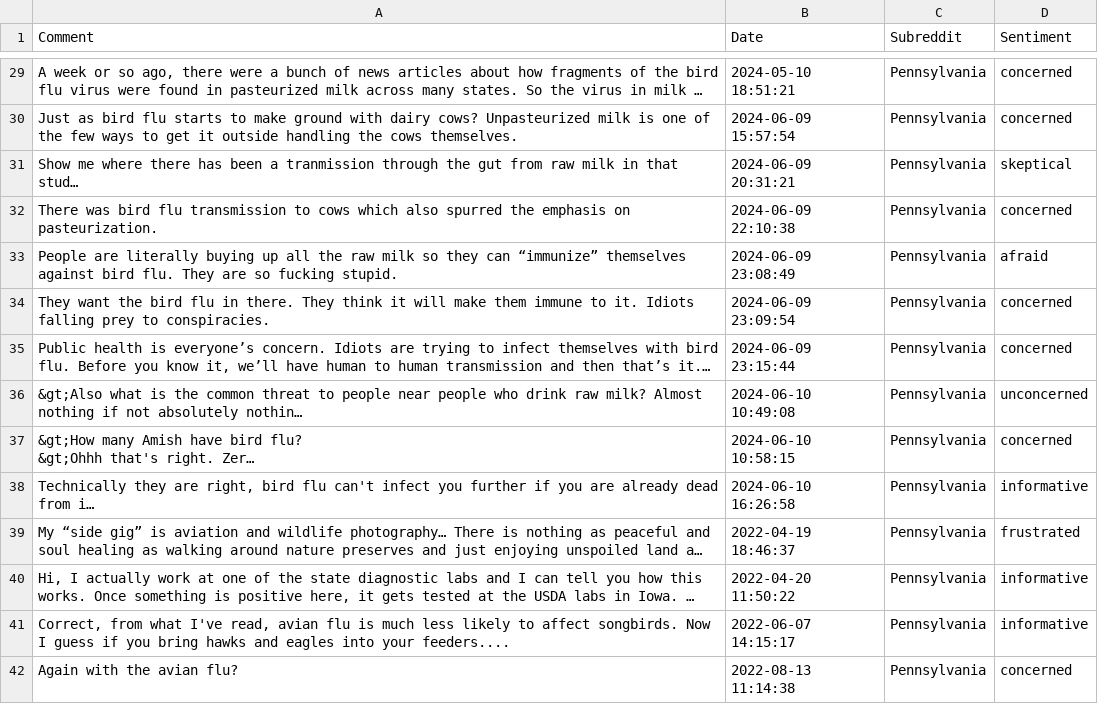
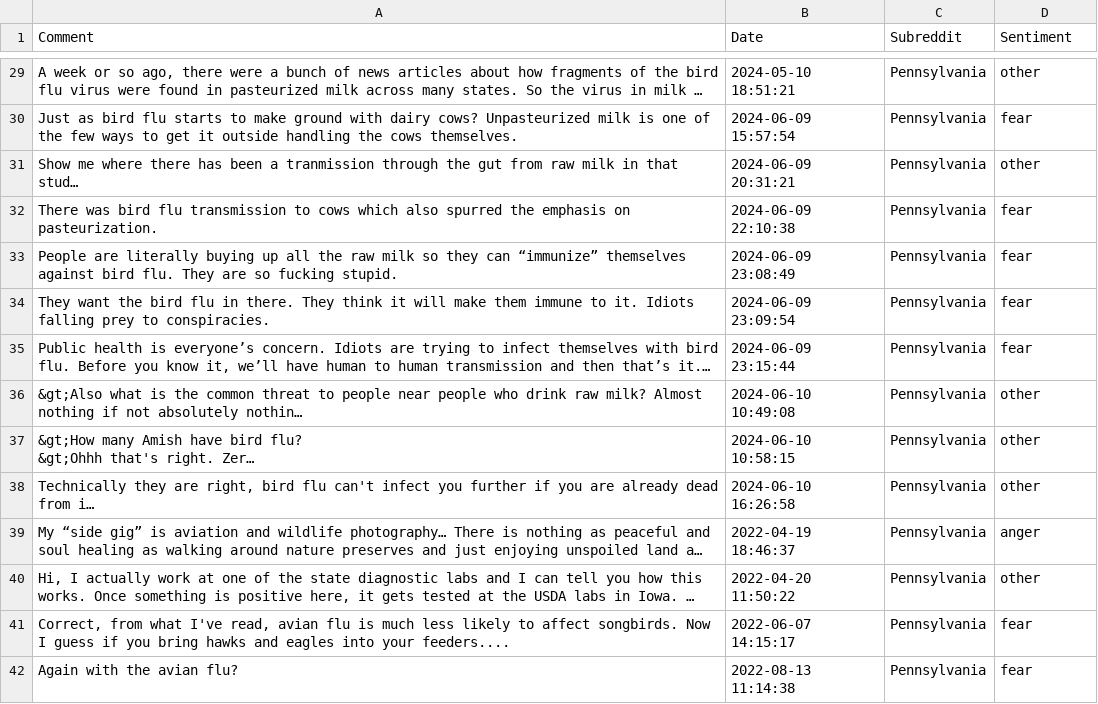
Before and after one commit to oskip0906/H5N1_Social_Media_Analysis, a CSV file: csv_files/classified_comments_by_state/pennsylvania.csv, drawn as a sheet; only a part is shown, gaps mark what is left out; long unchanged cells end in …; the diff covers the shown part only; the diff names each change by its address in the sheet, - before the commit and + after, or states it on an @@ line.

```diff
--- a/csv_files/classified_comments_by_state/pennsylvania.csv
+++ b/csv_files/classified_comments_by_state/pennsylvania.csv
-D29 (Sentiment): concerned
+D29 (Sentiment): other
-D30 (Sentiment): concerned
+D30 (Sentiment): fear
-D31 (Sentiment): skeptical
+D31 (Sentiment): other
-D32 (Sentiment): concerned
+D32 (Sentiment): fear
-D33 (Sentiment): afraid
+D33 (Sentiment): fear
-D34:D35 (Sentiment): concerned
+D34:D35 (Sentiment): fear
-D36 (Sentiment): unconcerned
+D36 (Sentiment): other
-D37 (Sentiment): concerned
+D37 (Sentiment): other
-D38 (Sentiment): informative
+D38 (Sentiment): other
-D39 (Sentiment): frustrated
+D39 (Sentiment): anger
-D40 (Sentiment): informative
+D40 (Sentiment): other
-D41 (Sentiment): informative
+D41 (Sentiment): fear
-D42 (Sentiment): concerned
+D42 (Sentiment): fear
```
Also changed, not shown: 118 edited cells elsewhere in this file, csv_files/classified_comments_by_state/california.csv, csv_files/classified_comments_by_state/colorado.csv, 25 other files.
